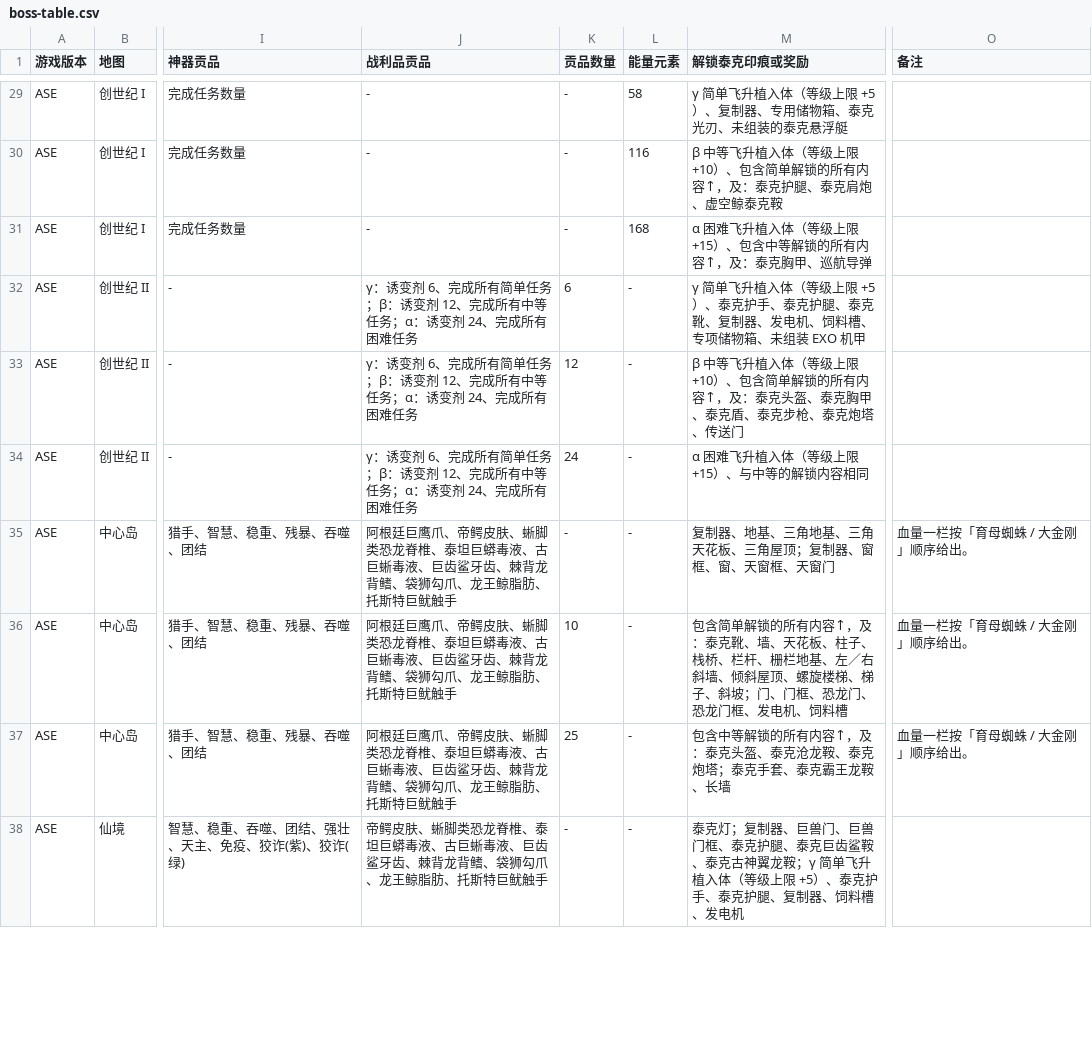
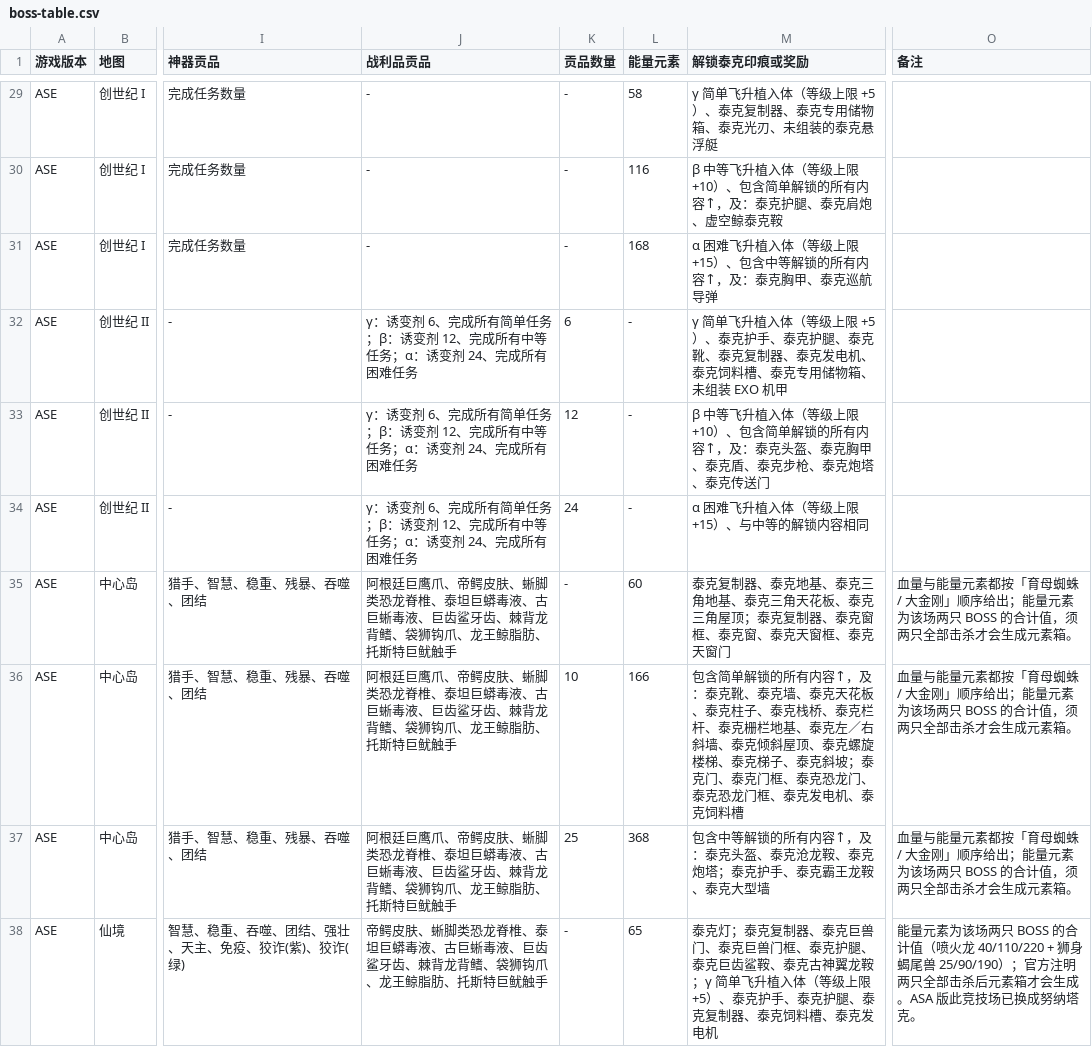
Before and after one commit to qzrsa/HLNA-Skill, a CSV file: hln-a/references/ark-boss-table/boss-table.csv, drawn as a sheet; only a part is shown, gaps mark what is left out; the diff covers the shown part only; the diff names each change by its address in the sheet, - before the commit and + after, or states it on an @@ line.

```diff
--- a/hln-a/references/ark-boss-table/boss-table.csv
+++ b/hln-a/references/ark-boss-table/boss-table.csv
-M29 (解锁泰克印痕或奖励): γ 简单飞升植入体（等级上限 +5）、复制器、专用储物箱、泰克光刃、未组装的泰克悬浮艇
+M29 (解锁泰克印痕或奖励): γ 简单飞升植入体（等级上限 +5）、泰克复制器、泰克专用储物箱、泰克光刃、未组装的泰克悬浮艇
-M31 (解锁泰克印痕或奖励): α 困难飞升植入体（等级上限 +15）、包含中等解锁的所有内容↑，及：泰克胸甲、巡航导弹
+M31 (解锁泰克印痕或奖励): α 困难飞升植入体（等级上限 +15）、包含中等解锁的所有内容↑，及：泰克胸甲、泰克巡航导弹
-M32 (解锁泰克印痕或奖励): …泰克靴、复制器、发电机、饲料槽、专项储物箱、…
+M32 (解锁泰克印痕或奖励): …泰克靴、泰克复制器、泰克发电机、泰克饲料槽、泰克专用储物箱、…
-M33 (解锁泰克印痕或奖励): …克炮塔、传送门
+M33 (解锁泰克印痕或奖励): …克炮塔、泰克传送门
-J35:J37 (战利品贡品): …鳍、袋狮勾爪、龙王…
+J35:J37 (战利品贡品): …鳍、袋狮钩爪、龙王…
-L35 (能量元素): -
+L35 (能量元素): 60
-M35 (解锁泰克印痕或奖励): 复制器、地基、三角地基、三角天花板、三角屋顶；复制器、窗框、窗、天窗框、天窗门
+M35 (解锁泰克印痕或奖励): 泰克复制器、泰克地基、泰克三角地基、泰克三角天花板、泰克三角屋顶；泰克复制器、泰克窗框、泰克窗、泰克天窗框、泰克天窗门
-O35:O37 (备注): 血量一栏按「育母蜘蛛 / 大金刚」顺序给出。
+O35:O37 (备注): 血量与能量元素都按「育母蜘蛛 / 大金刚」顺序给出；能量元素为该场两只 BOSS 的合计值，须两只全部击杀才会生成元素箱。
-L36 (能量元素): -
+L36 (能量元素): 166
-M36 (解锁泰克印痕或奖励): …泰克靴、墙、天花板、柱子、栈桥、栏杆、栅栏地基、左／右斜墙、倾斜屋顶、螺旋楼梯、梯子、斜坡；门、门框、恐龙门、恐龙门框、发电机、饲料槽
+M36 (解锁泰克印痕或奖励): …泰克靴、泰克墙、泰克天花板、泰克柱子、泰克栈桥、泰克栏杆、泰克栅栏地基、泰克左／右斜墙、泰克倾斜屋顶、泰克螺旋楼梯、泰克梯子、泰克斜坡；泰克门、泰克门框、泰克恐龙门、泰克恐龙门框、泰克发电机、泰克饲料槽
-L37 (能量元素): -
+L37 (能量元素): 368
-M37 (解锁泰克印痕或奖励): …塔；泰克手套、泰克霸王龙鞍、长墙
+M37 (解锁泰克印痕或奖励): …塔；泰克护手、泰克霸王龙鞍、泰克大型墙
-J38 (战利品贡品): …鳍、袋狮勾爪、龙王…
+J38 (战利品贡品): …鳍、袋狮钩爪、龙王…
-L38 (能量元素): -
+L38 (能量元素): 65
-M38 (解锁泰克印痕或奖励): 泰克灯；复制器、巨兽门、巨兽门框、泰克护腿、泰克巨齿鲨鞍、泰克古神翼龙鞍；γ 简单飞升植入体（等级上限 +5）、泰克护手、泰克护腿、复制器、饲料槽、发电机
+M38 (解锁泰克印痕或奖励): 泰克灯；泰克复制器、泰克巨兽门、泰克巨兽门框、泰克护腿、泰克巨齿鲨鞍、泰克古神翼龙鞍；γ 简单飞升植入体（等级上限 +5）、泰克护手、泰克护腿、泰克复制器、泰克饲料槽、泰克发电机
-O38 (备注): (empty)
+O38 (备注): 能量元素为该场两只 BOSS 的合计值（喷火龙 40/110/220 + 狮身蝎尾兽 25/90/190）；官方注明两只全部击杀后元素箱才会生成。ASA 版此竞技场已换成努纳塔克。
```
Also changed, not shown: 87 edited cells elsewhere in this file, hln-a/references/ark-boss-table/asa-boss-table.csv, hln-a/references/ark-boss-table/asa-differences.csv, 7 other files.
